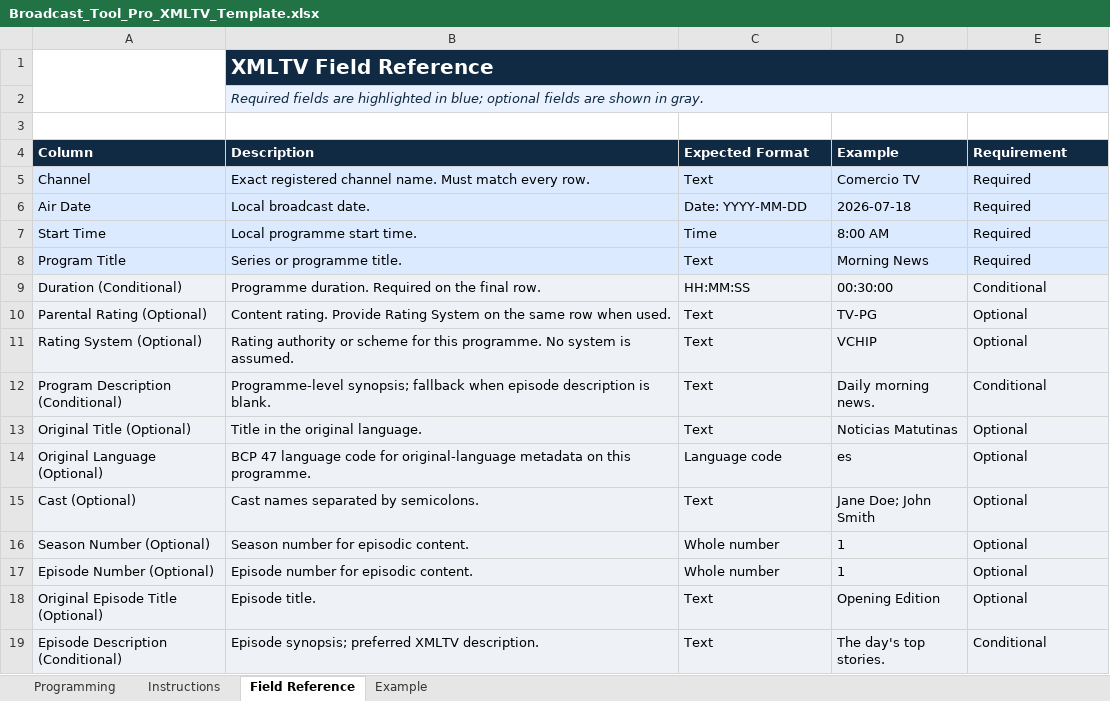
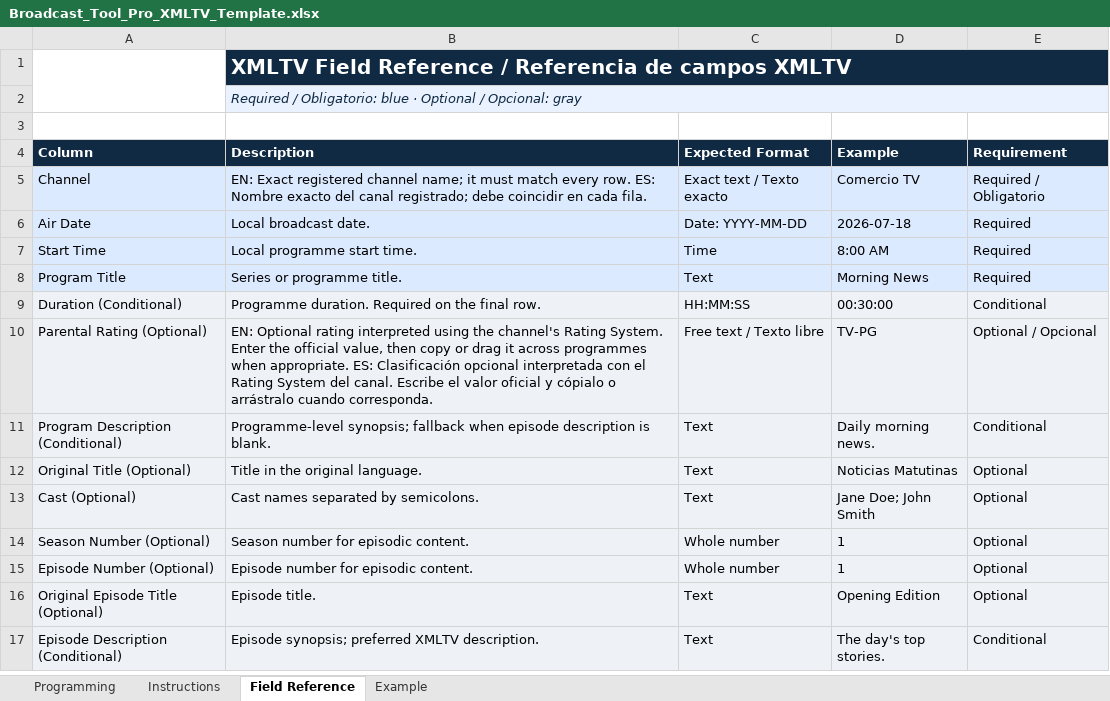
Before and after one commit to leiyanc/broadcasttoolpro, an Excel workbook: backend/assets/Broadcast_Tool_Pro_XMLTV_Template.xlsx, sheet Field Reference, drawn as a sheet; only a part is shown; values as stored, in another font and other column widths than the file's, no borders; charts and pictures not drawn; the diff names each change by its address in the sheet, - before the commit and + after, or states it on an @@ line.

Commit message:
Simplify XMLTV language and rating metadata

```diff
--- a/backend/assets/Broadcast_Tool_Pro_XMLTV_Template.xlsx (sheet Field Reference)
+++ b/backend/assets/Broadcast_Tool_Pro_XMLTV_Template.xlsx (sheet Field Reference)
-B1 (Description): XMLTV Field Reference
+B1 (Description): XMLTV Field Reference / Referencia de campos XMLTV
-B2 (Description): Required fields are highlighted in blue; optional fields are shown in gray.
+B2 (Description): Required / Obligatorio: blue · Optional / Opcional: gray
-B5 (Description): Exact registered channel name. Must match every row.
+B5 (Description): EN: Exact registered channel name; it must match every row. ES: Nombre exacto del canal registrado; debe coincidir en cada fila.
-C5 (Expected Format): Text
+C5 (Expected Format): Exact text / Texto exacto
-E5 (Requirement): Required
+E5 (Requirement): Required / Obligatorio
-B10 (Description): Content rating. Provide Rating System on the same row when used.
+B10 (Description): EN: Optional rating interpreted using the channel's Rating System. Enter the official value, then copy or drag it across programmes when appropriate. ES: Clasificación opcional interpretada con el Rating System del canal. Escribe el valor oficial y cópialo o arrástralo cuando corresponda.
-C10 (Expected Format): Text
+C10 (Expected Format): Free text / Texto libre
-E10 (Requirement): Optional
+E10 (Requirement): Optional / Opcional
-row 11: Rating System (Optional) | Rating authority or scheme for this programme. No system is assumed. | Text | VCHIP | Optional
-row 14: Original Language (Optional) | BCP 47 language code for original-language metadata on this programme. | Language code | es | Optional
```
Also changed, not shown: sheet Instructions, sheet Programming, sheet Example, charts or pictures, 19 other files.
